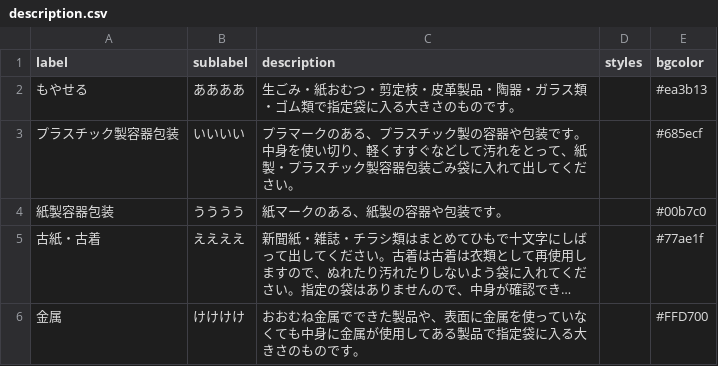
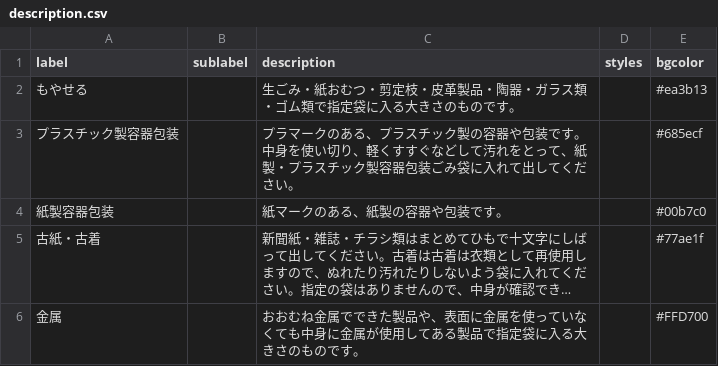
Before and after one commit to matsueK5374/5374, a CSV file: data/description.csv, drawn as a sheet; long unchanged cells end in …; the diff names each change by its address in the sheet, - before the commit and + after, or states it on an @@ line.

Commit message:
Update description.csv

```diff
--- a/data/description.csv
+++ b/data/description.csv
-B2 (sublabel): ああああ
+B2 (sublabel): (empty)
-B3 (sublabel): いいいい
+B3 (sublabel): (empty)
-B4 (sublabel): うううう
+B4 (sublabel): (empty)
-B5 (sublabel): ええええ
+B5 (sublabel): (empty)
-B6 (sublabel): けけけけ
+B6 (sublabel): (empty)
```
